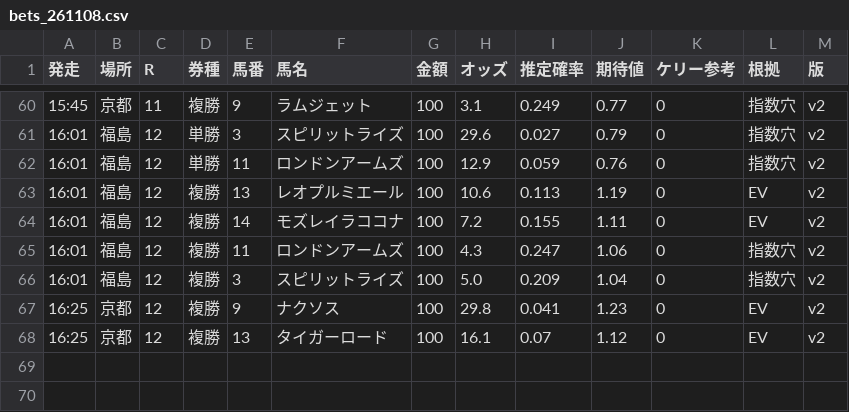
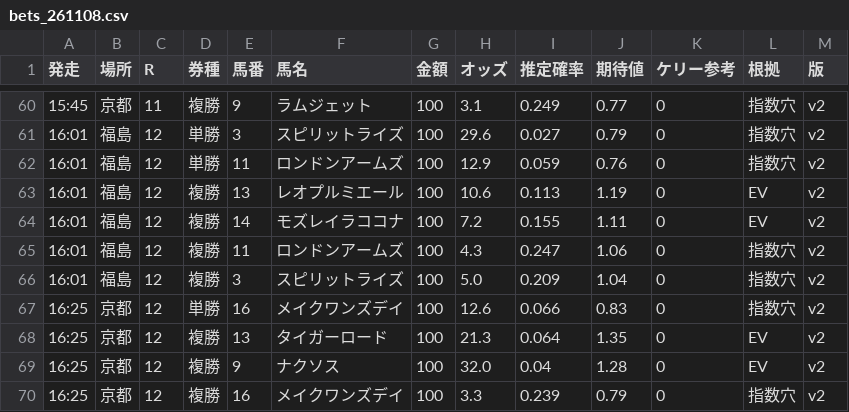
Before and after one commit to notk0618-code/keiba-dashboard, a CSV file: bets_261108.csv, drawn as a sheet; only a part is shown, gaps mark what is left out.

```diff
--- a/bets_261108.csv
+++ b/bets_261108.csv
@@ -66,3 +66,5 @@
 16:01,福島,12,複勝,3,スピリットライズ,100,5.0,0.209,1.04,0,指数穴,v2
-16:25,京都,12,複勝,9,ナクソス,100,29.8,0.041,1.23,0,EV,v2
-16:25,京都,12,複勝,13,タイガーロード,100,16.1,0.07,1.12,0,EV,v2
+16:25,京都,12,単勝,16,メイクワンズデイ,100,12.6,0.066,0.83,0,指数穴,v2
+16:25,京都,12,複勝,13,タイガーロード,100,21.3,0.064,1.35,0,EV,v2
+16:25,京都,12,複勝,9,ナクソス,100,32.0,0.04,1.28,0,EV,v2
+16:25,京都,12,複勝,16,メイクワンズデイ,100,3.3,0.239,0.79,0,指数穴,v2
```
Also changed, not shown: 4 other files.
